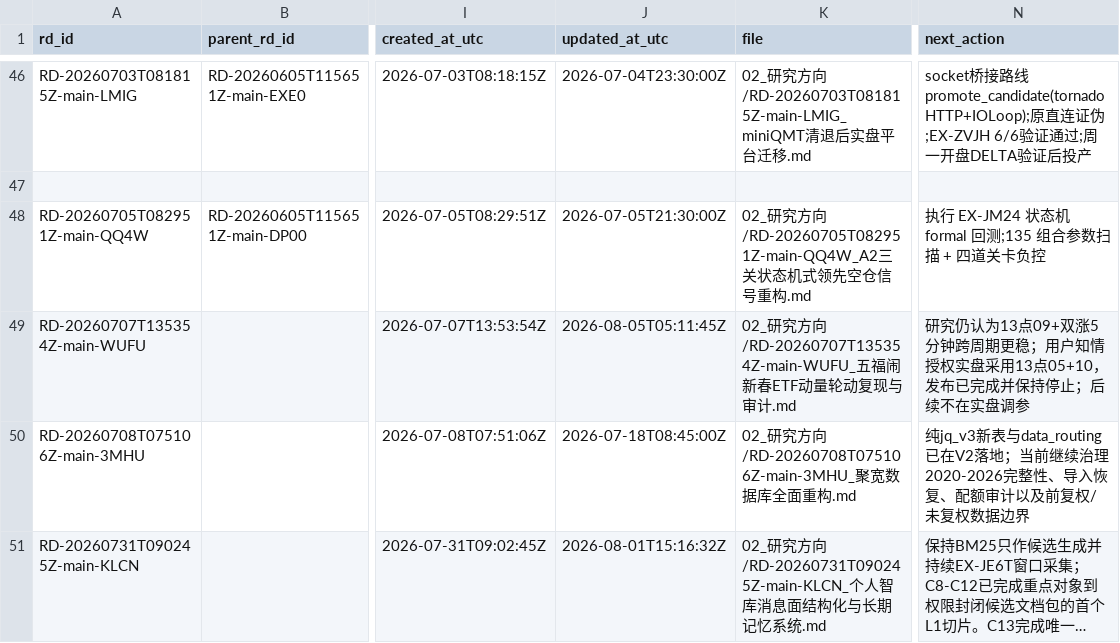
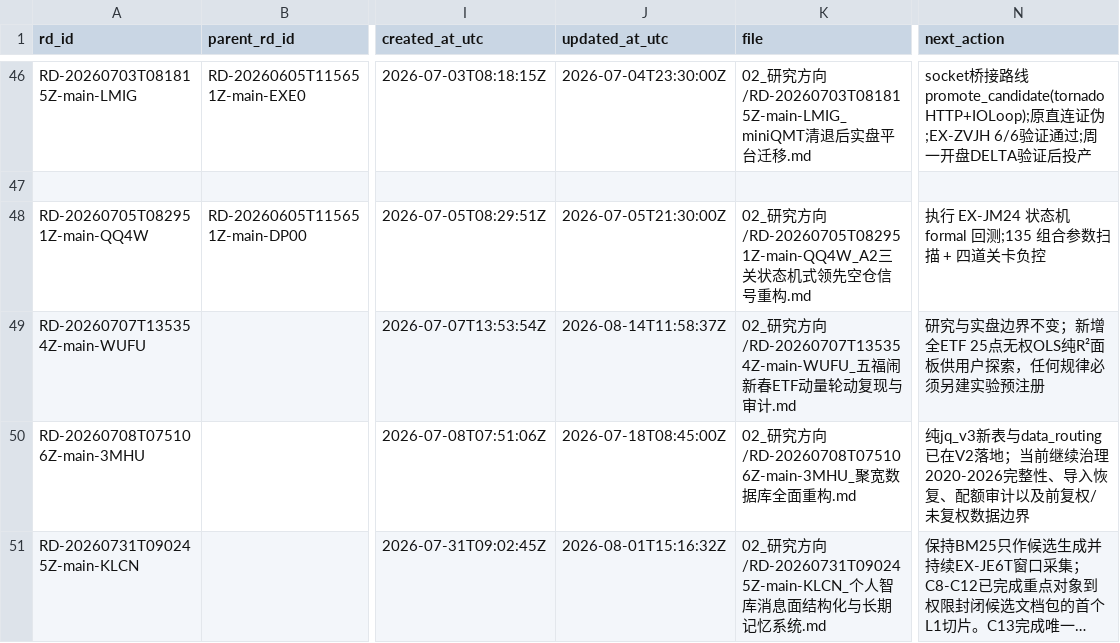
Before and after one commit to huakaiye/quant-knowledge-base, a CSV file: 01_台账/研究方向台账.csv, drawn as a sheet; only a part is shown, gaps mark what is left out; long unchanged cells end in …; the diff names each change by its address in the sheet, - before the commit and + after, or states it on an @@ line.

```diff
--- a/01_台账/研究方向台账.csv
+++ b/01_台账/研究方向台账.csv
-J49 (updated_at_utc): 2026-08-05T05:11:45Z
+J49 (updated_at_utc): 2026-08-14T11:58:37Z
-N49 (next_action): 研究仍认为13点09+双涨5分钟跨周期更稳；用户知情授权实盘采用13点05+10，发布已完成并保持停止；后续不在实盘调参
+N49 (next_action): 研究与实盘边界不变；新增全ETF 25点无权OLS纯R²面板供用户探索，任何规律必须另建实验预注册
```
Also changed, not shown: 01_台账/实验台账.csv, 01_台账/策略资产台账.csv, 11 other files.
